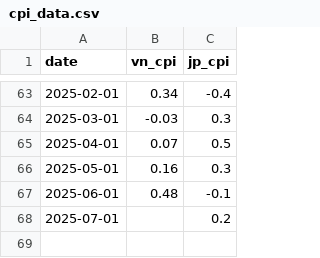
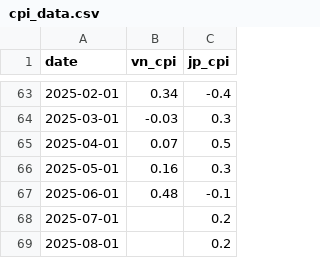
Before and after one commit to mvansan/VN-JP-MacroIndicators-Crawler, a CSV file: data/cleaned/cpi_data.csv, drawn as a sheet; only a part is shown, gaps mark what is left out.

```diff
--- a/data/cleaned/cpi_data.csv
+++ b/data/cleaned/cpi_data.csv
@@ -68 +68,2 @@ date,vn_cpi,jp_cpi
 2025-07-01,,0.2
+2025-08-01,,0.2
```
Also changed, not shown: data/raw/jp_cpi.csv.
